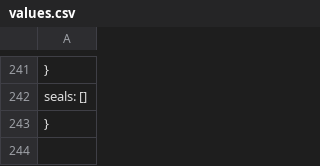
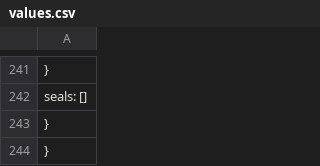
Before and after one commit to zcabeto/GOTBOT, a CSV file: values.csv, drawn as a sheet; only a part is shown, gaps mark what is left out.

Commit message:
Update values.csv

```diff
--- a/values.csv
+++ b/values.csv
@@ -243 +243,2 @@
   }
+}
```
